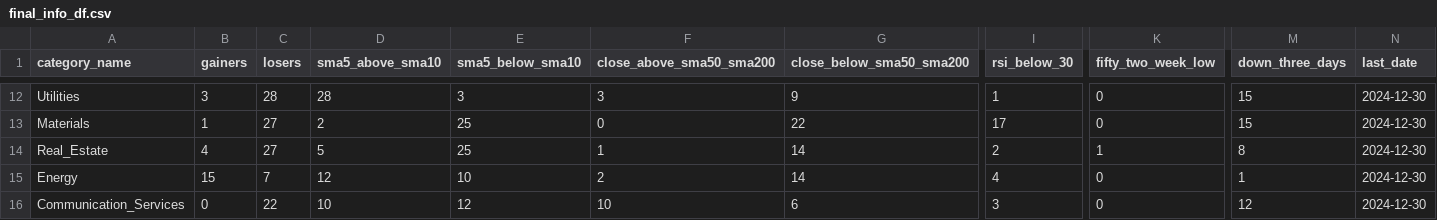
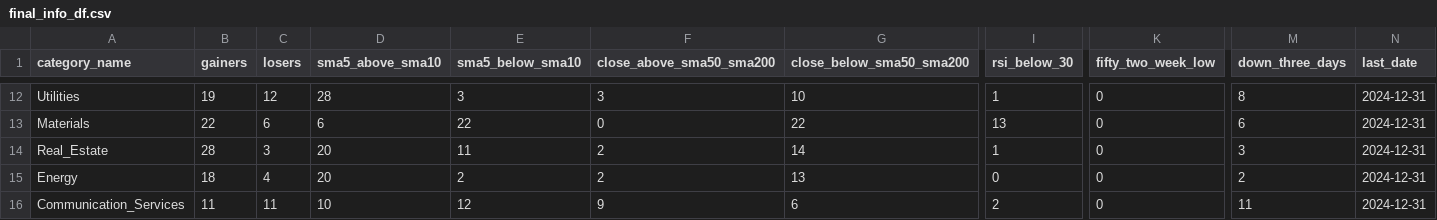
Before and after one commit to bhattathakur/snpdaily, a CSV file: final_info_df.csv, drawn as a sheet; only a part is shown, gaps mark what is left out; the diff covers the shown part only; the diff names each change by its address in the sheet, - before the commit and + after, or states it on an @@ line.

```diff
--- a/final_info_df.csv
+++ b/final_info_df.csv
-B12 (gainers): 3
+B12 (gainers): 19
-C12 (losers): 28
+C12 (losers): 12
-G12 (close_below_sma50_sma200): 9
+G12 (close_below_sma50_sma200): 10
-M12 (down_three_days): 15
+M12 (down_three_days): 8
-N12:N16 (last_date): 2024-12-30
+N12:N16 (last_date): 2024-12-31
-B13 (gainers): 1
+B13 (gainers): 22
-C13 (losers): 27
+C13 (losers): 6
-D13 (sma5_above_sma10): 2
+D13 (sma5_above_sma10): 6
-E13 (sma5_below_sma10): 25
+E13 (sma5_below_sma10): 22
-I13 (rsi_below_30): 17
+I13 (rsi_below_30): 13
-M13 (down_three_days): 15
+M13 (down_three_days): 6
-B14 (gainers): 4
+B14 (gainers): 28
-C14 (losers): 27
+C14 (losers): 3
-D14 (sma5_above_sma10): 5
+D14 (sma5_above_sma10): 20
-E14 (sma5_below_sma10): 25
+E14 (sma5_below_sma10): 11
-F14 (close_above_sma50_sma200): 1
+F14 (close_above_sma50_sma200): 2
-I14 (rsi_below_30): 2
+I14 (rsi_below_30): 1
-K14 (fifty_two_week_low): 1
+K14 (fifty_two_week_low): 0
-M14 (down_three_days): 8
+M14 (down_three_days): 3
-B15 (gainers): 15
+B15 (gainers): 18
-C15 (losers): 7
+C15 (losers): 4
-D15 (sma5_above_sma10): 12
+D15 (sma5_above_sma10): 20
-E15 (sma5_below_sma10): 10
+E15 (sma5_below_sma10): 2
-G15 (close_below_sma50_sma200): 14
+G15 (close_below_sma50_sma200): 13
-I15 (rsi_below_30): 4
+I15 (rsi_below_30): 0
-M15 (down_three_days): 1
+M15 (down_three_days): 2
-B16 (gainers): 0
+B16 (gainers): 11
-C16 (losers): 22
+C16 (losers): 11
-F16 (close_above_sma50_sma200): 10
+F16 (close_above_sma50_sma200): 9
-I16 (rsi_below_30): 3
+I16 (rsi_below_30): 2
-M16 (down_three_days): 12
+M16 (down_three_days): 11
```
Also changed, not shown: 95 edited cells elsewhere in this file, df_combined.csv, df_dow.csv, 3 other files.
